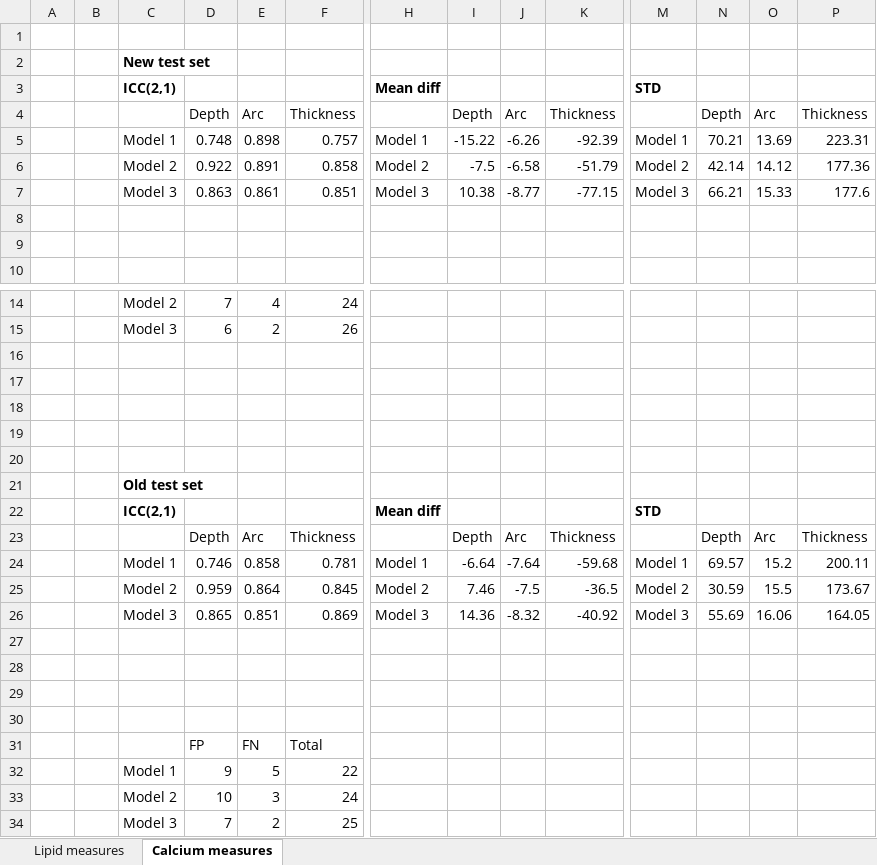
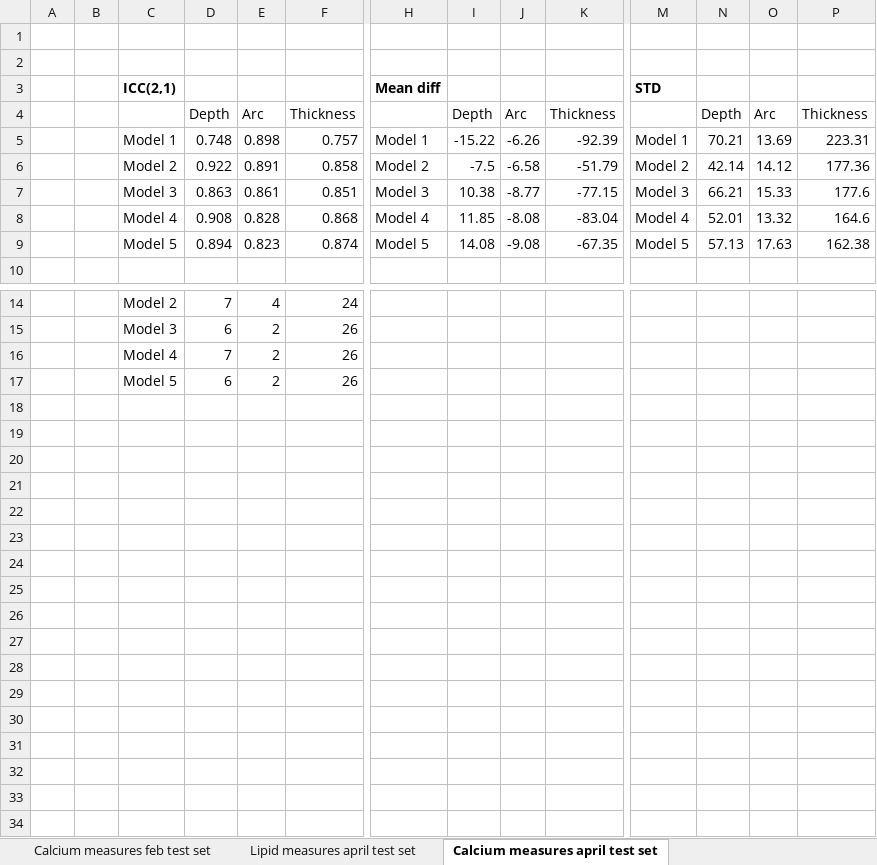
Before and after one commit to Gonzalo2408/CardiacOCT-project, an Excel workbook: metrics_build/statistics/measurements_analysis.xlsx, sheet Calcium measures april test set, drawn as a sheet; only a part is shown, gaps mark what is left out; values as stored, in another font and other column widths than the file's, no borders; removed rows and columns are numbered as before the commit, all else as after; rows hold the shown columns only; the diff names each change by its address in the sheet, - before the commit and + after, or states it on an @@ line.

```diff
--- a/metrics_build/statistics/measurements_analysis.xlsx (sheet Calcium measures april test set)
+++ b/metrics_build/statistics/measurements_analysis.xlsx (sheet Calcium measures april test set)
-sheet tab: Lipid measures
+sheet tab: Lipid measures april test set
-sheet tab: Calcium measures
+sheet tab: Calcium measures april test set
+sheet tab: Calcium measures feb test set
-C2: New test set
+C2: (empty)
-row 8: (empty)
+row 8:  |  | Model 4 | 0.908 | 0.828 | 0.868 | Model 4 | 11.85 | -8.08 | -83.04 | Model 4 | 52.01 | 13.32 | 164.6
-row 9: (empty)
+row 9:  |  | Model 5 | 0.894 | 0.823 | 0.874 | Model 5 | 14.08 | -9.08 | -67.35 | Model 5 | 57.13 | 17.63 | 162.38
-row 16: (empty)
-row 17: (empty)
-row 18: (empty)
-row 19: (empty)
-row 20: (empty)
-row 21:  |  | Old test set
-row 22:  |  | ICC(2,1) |  |  |  | Mean diff |  |  |  | STD
-row 23:  |  |  | Depth | Arc | Thickness |  | Depth | Arc | Thickness |  | Depth | Arc | Thickness
-row 24:  |  | Model 1 | 0.746 | 0.858 | 0.781 | Model 1 | -6.64 | -7.64 | -59.68 | Model 1 | 69.57 | 15.2 | 200.11
-row 25:  |  | Model 2 | 0.959 | 0.864 | 0.845 | Model 2 | 7.46 | -7.5 | -36.5 | Model 2 | 30.59 | 15.5 | 173.67
-row 26:  |  | Model 3 | 0.865 | 0.851 | 0.869 | Model 3 | 14.36 | -8.32 | -40.92 | Model 3 | 55.69 | 16.06 | 164.05
-row 27: (empty)
-row 28: (empty)
-row 29: (empty)
-row 30: (empty)
-row 31:  |  |  | FP | FN | Total
-row 32:  |  | Model 1 | 9 | 5 | 22
-row 33:  |  | Model 2 | 10 | 3 | 24
-C16: Model 3
+C16: Model 4
-F16: 25
+F16: 26
+row 17:  |  | Model 5 | 6 | 2 | 26
```
Also changed, not shown: sheet Lipid measures april test set, other sheet tabs, code/count-distributions/counts_v2.xlsx, code/count-distributions/manual_vs_automatic_measures.xlsx, 16 other files.
